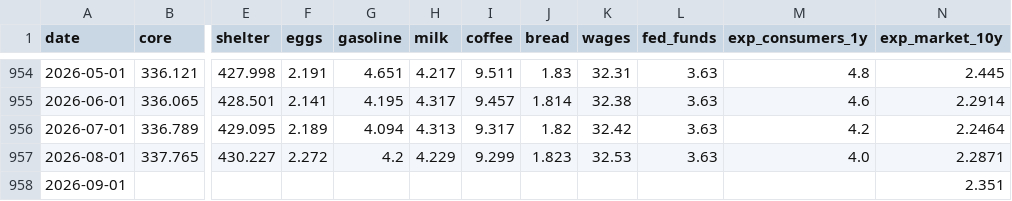
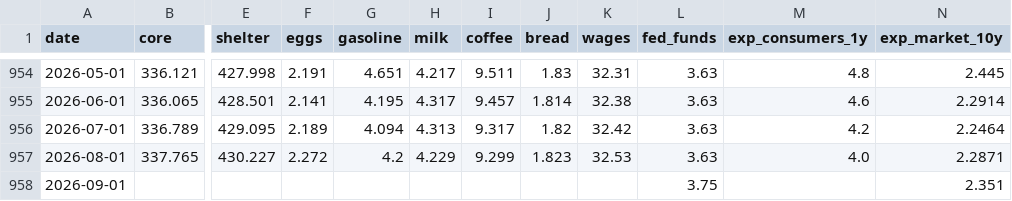
Before and after one commit to ppc1004/ai-inflation-forecast, a CSV file: data/extra_series.csv, drawn as a sheet; only a part is shown, gaps mark what is left out; the diff names each change by its address in the sheet, - before the commit and + after, or states it on an @@ line.

```diff
--- a/data/extra_series.csv
+++ b/data/extra_series.csv
-L958 (fed_funds): (empty)
+L958 (fed_funds): 3.75
```
